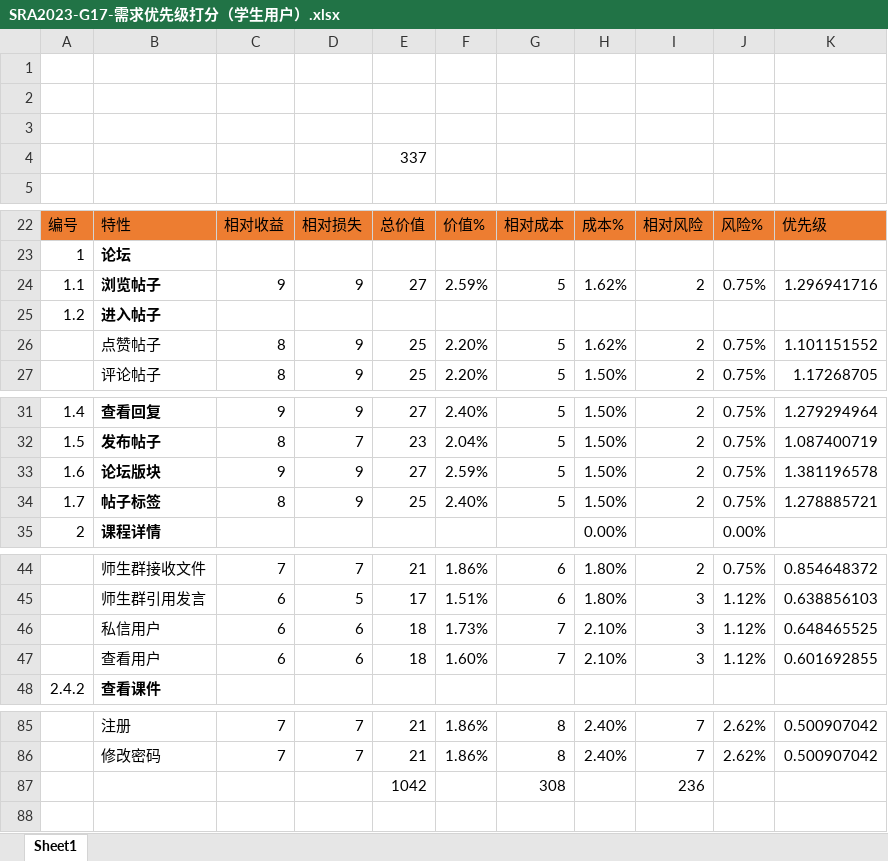
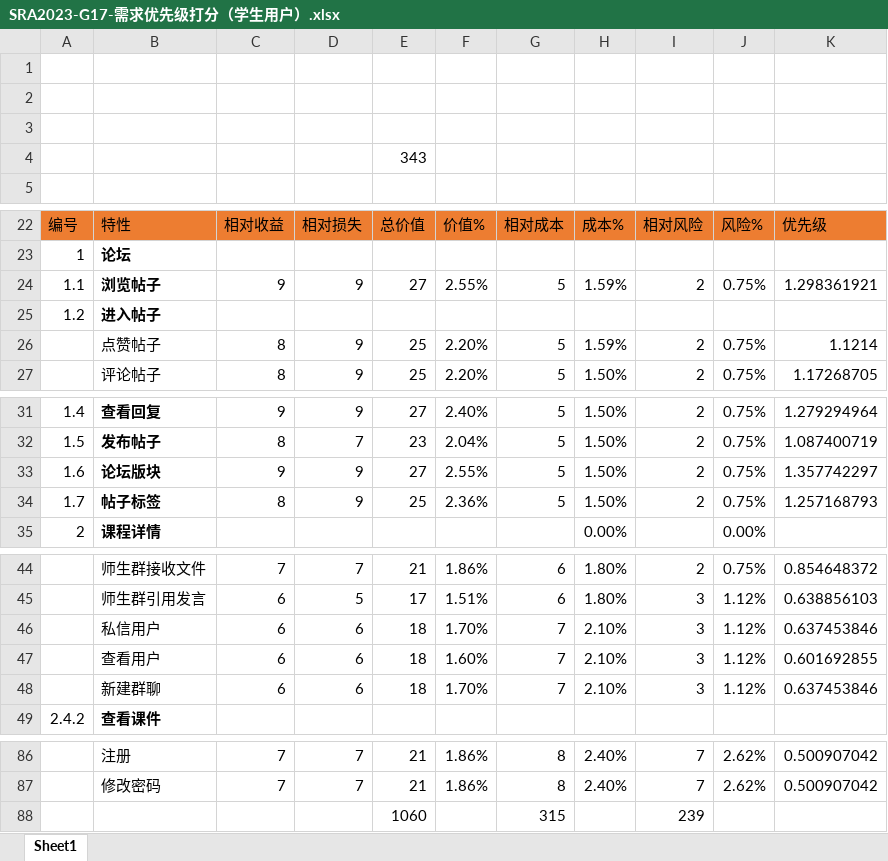
Before and after one commit to hhhdxd/Request, an Excel workbook: 需求优先级打分/SRA2023-G17-需求优先级打分（学生用户）.xlsx, sheet Sheet1, drawn as a sheet; only a part is shown, gaps mark what is left out; values as stored, in another font and other column widths than the file's, no borders; charts and pictures not drawn; removed rows and columns are numbered as before the commit, all else as after; the diff names each change by its address in the sheet, - before the commit and + after, or states it on an @@ line.

```diff
--- a/需求优先级打分/SRA2023-G17-需求优先级打分（学生用户）.xlsx (sheet Sheet1)
+++ b/需求优先级打分/SRA2023-G17-需求优先级打分（学生用户）.xlsx (sheet Sheet1)
-E4: 337
+E4: 343
-F24: 2.59%
+F24: 2.55%
-H24: 1.62%
+H24: 1.59%
-K24: 1.296941716
+K24: 1.298361921
-H26: 1.62%
+H26: 1.59%
-K26: 1.101151552
+K26: 1.1214
-F33: 2.59%
+F33: 2.55%
-K33: 1.381196578
+K33: 1.357742297
-F34: 2.40%
+F34: 2.36%
-K34: 1.278885721
+K34: 1.257168793
-F46: 1.73%
+F46: 1.70%
-K46: 0.648465525
+K46: 0.637453846
+row 48:  | 新建群聊 | 6 | 6 | 18 | 1.70% | 7 | 2.10% | 3 | 1.12% | 0.637453846
-row 87:  |  |  |  | 1042 |  | 308 |  | 236
+row 88:  |  |  |  | 1060 |  | 315 |  | 239
```
Also changed, not shown: formulas that keep their value, 需求优先级打分/SRA2023-G17-学生用户优先级排序.xlsx, 需求优先级打分/SRA2023-G17-教师用户优先级排序 .xlsx, 27 other files.
